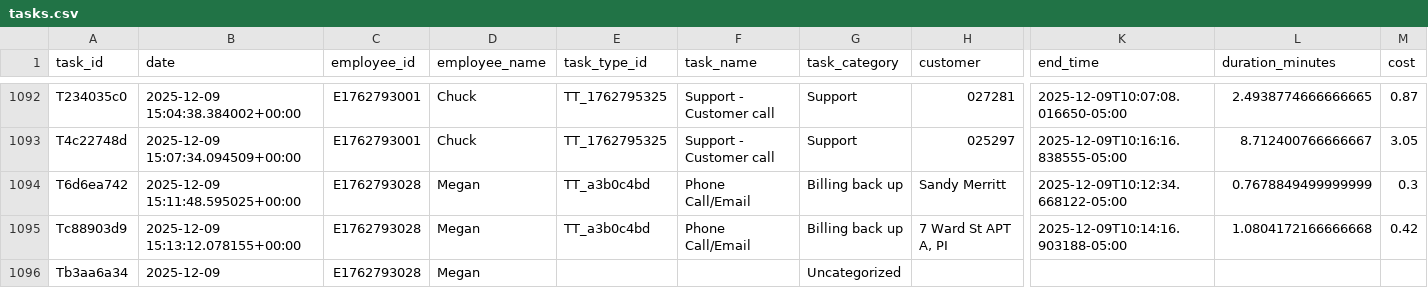
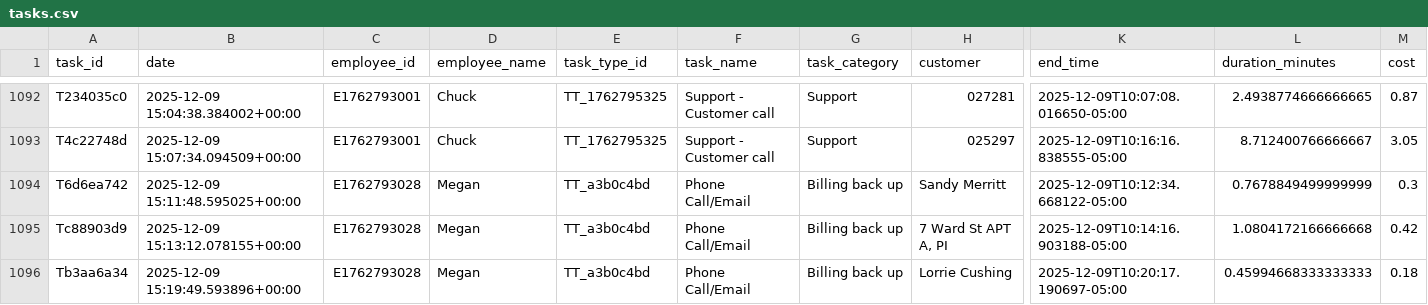
Before and after one commit to pwngithub/Employeetime, a CSV file: Data/tasks.csv, drawn as a sheet; only a part is shown, gaps mark what is left out; the diff names each change by its address in the sheet, - before the commit and + after, or states it on an @@ line.

Commit message:
Finish task (with details)

```diff
--- a/Data/tasks.csv
+++ b/Data/tasks.csv
-B1096 (date): 2025-12-09
+B1096 (date): 2025-12-09 15:19:49.593896+00:00
-E1096 (task_type_id): (empty)
+E1096 (task_type_id): TT_a3b0c4bd
-F1096 (task_name): (empty)
+F1096 (task_name): Phone Call/Email
-G1096 (task_category): Uncategorized
+G1096 (task_category): Billing back up
-H1096 (customer): (empty)
+H1096 (customer): Lorrie Cushing
-K1096 (end_time): (empty)
+K1096 (end_time): 2025-12-09T10:20:17.190697-05:00
-L1096 (duration_minutes): (empty)
+L1096 (duration_minutes): 0.45994668333333333
-M1096 (cost): (empty)
+M1096 (cost): 0.18
```
